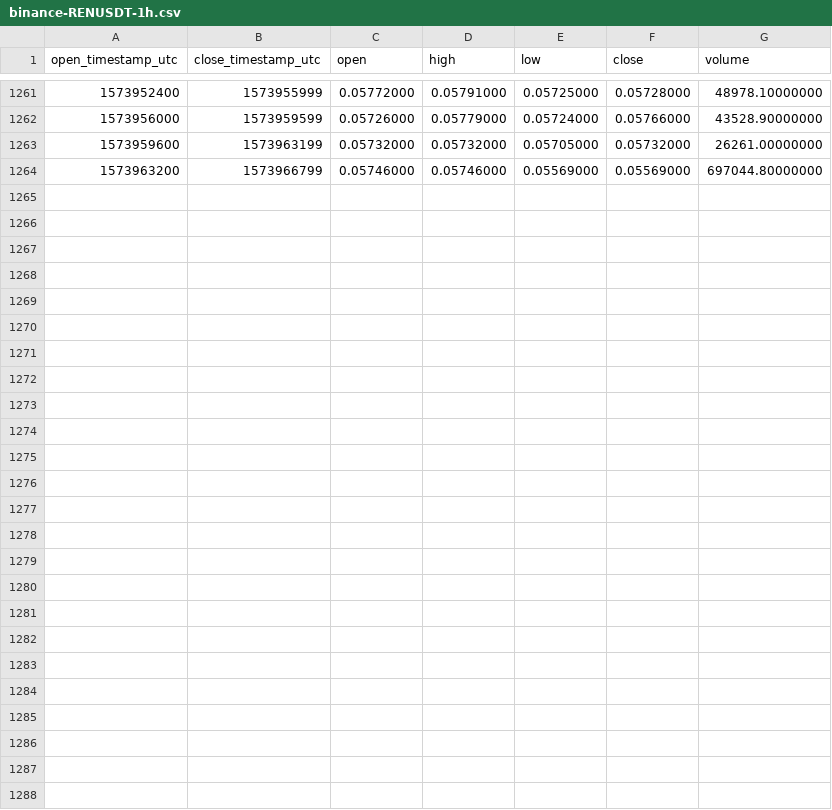
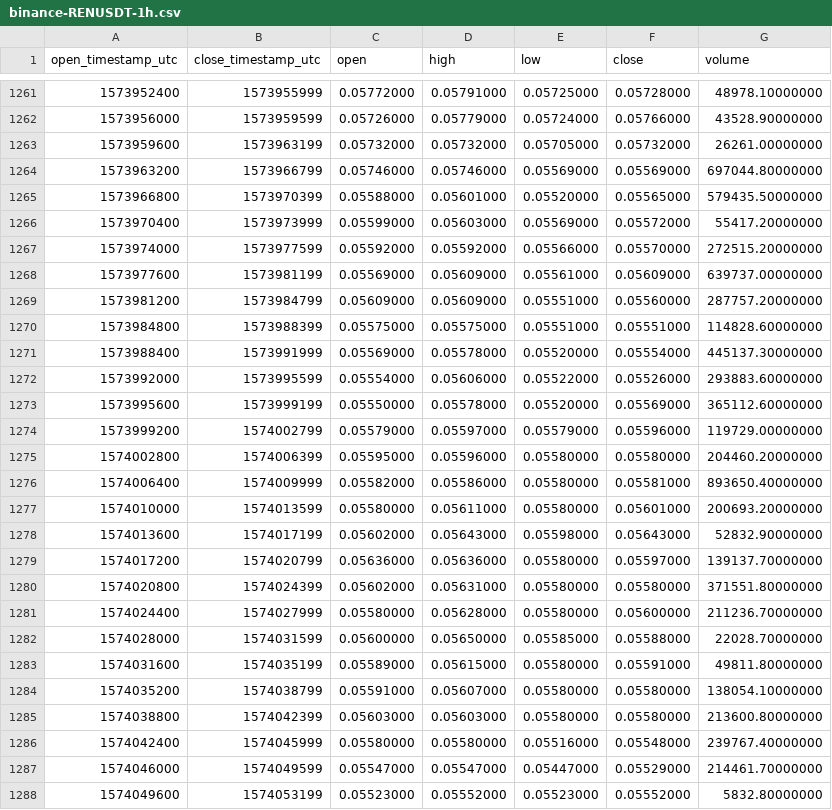
Before and after one commit to cryptobigbro/binance-RENUSDT, a CSV file: binance-RENUSDT-1h.csv, drawn as a sheet; only a part is shown, gaps mark what is left out; the diff names each change by its address in the sheet, - before the commit and + after, or states it on an @@ line.

Commit message:
Update OHLCV data.

```diff
--- a/binance-RENUSDT-1h.csv
+++ b/binance-RENUSDT-1h.csv
+row 1265: 1573966800 | 1573970399 | 0.05588000 | 0.05601000 | 0.05520000 | 0.05565000 | 579435.50000000
+row 1266: 1573970400 | 1573973999 | 0.05599000 | 0.05603000 | 0.05569000 | 0.05572000 | 55417.20000000
+row 1267: 1573974000 | 1573977599 | 0.05592000 | 0.05592000 | 0.05566000 | 0.05570000 | 272515.20000000
+row 1268: 1573977600 | 1573981199 | 0.05569000 | 0.05609000 | 0.05561000 | 0.05609000 | 639737.00000000
+row 1269: 1573981200 | 1573984799 | 0.05609000 | 0.05609000 | 0.05551000 | 0.05560000 | 287757.20000000
+row 1270: 1573984800 | 1573988399 | 0.05575000 | 0.05575000 | 0.05551000 | 0.05551000 | 114828.60000000
+row 1271: 1573988400 | 1573991999 | 0.05569000 | 0.05578000 | 0.05520000 | 0.05554000 | 445137.30000000
+row 1272: 1573992000 | 1573995599 | 0.05554000 | 0.05606000 | 0.05522000 | 0.05526000 | 293883.60000000
+row 1273: 1573995600 | 1573999199 | 0.05550000 | 0.05578000 | 0.05520000 | 0.05569000 | 365112.60000000
+row 1274: 1573999200 | 1574002799 | 0.05579000 | 0.05597000 | 0.05579000 | 0.05596000 | 119729.00000000
+row 1275: 1574002800 | 1574006399 | 0.05595000 | 0.05596000 | 0.05580000 | 0.05580000 | 204460.20000000
+row 1276: 1574006400 | 1574009999 | 0.05582000 | 0.05586000 | 0.05580000 | 0.05581000 | 893650.40000000
+row 1277: 1574010000 | 1574013599 | 0.05580000 | 0.05611000 | 0.05580000 | 0.05601000 | 200693.20000000
+row 1278: 1574013600 | 1574017199 | 0.05602000 | 0.05643000 | 0.05598000 | 0.05643000 | 52832.90000000
+row 1279: 1574017200 | 1574020799 | 0.05636000 | 0.05636000 | 0.05580000 | 0.05597000 | 139137.70000000
+row 1280: 1574020800 | 1574024399 | 0.05602000 | 0.05631000 | 0.05580000 | 0.05580000 | 371551.80000000
+row 1281: 1574024400 | 1574027999 | 0.05580000 | 0.05628000 | 0.05580000 | 0.05600000 | 211236.70000000
+row 1282: 1574028000 | 1574031599 | 0.05600000 | 0.05650000 | 0.05585000 | 0.05588000 | 22028.70000000
+row 1283: 1574031600 | 1574035199 | 0.05589000 | 0.05615000 | 0.05580000 | 0.05591000 | 49811.80000000
+row 1284: 1574035200 | 1574038799 | 0.05591000 | 0.05607000 | 0.05580000 | 0.05580000 | 138054.10000000
+row 1285: 1574038800 | 1574042399 | 0.05603000 | 0.05603000 | 0.05580000 | 0.05580000 | 213600.80000000
+row 1286: 1574042400 | 1574045999 | 0.05580000 | 0.05580000 | 0.05516000 | 0.05548000 | 239767.40000000
+row 1287: 1574046000 | 1574049599 | 0.05547000 | 0.05547000 | 0.05447000 | 0.05529000 | 214461.70000000
+row 1288: 1574049600 | 1574053199 | 0.05523000 | 0.05552000 | 0.05523000 | 0.05552000 | 5832.80000000
```
Also changed, not shown: binance-RENUSDT-1d.csv.
